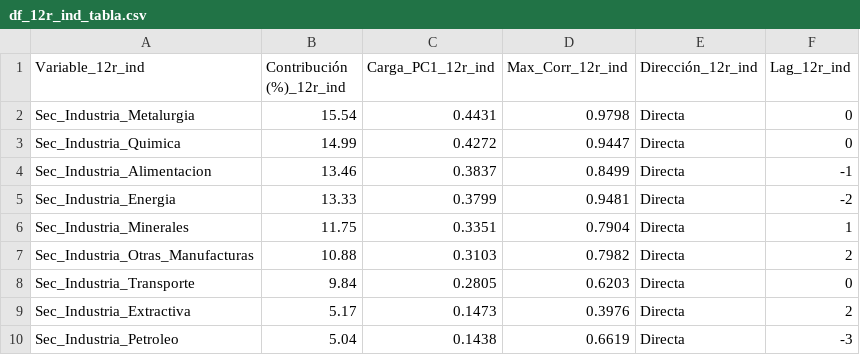
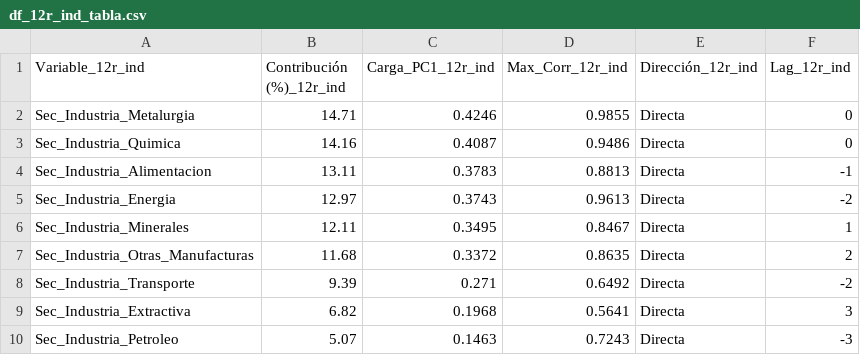
Before and after one commit to LuisaOGH/TFM_archivos, a CSV file: df_12r_ind_tabla.csv, drawn as a sheet.

Commit message:
Actualizando df_12r_ind_tabla.csv desde Colab

```diff
--- a/df_12r_ind_tabla.csv
+++ b/df_12r_ind_tabla.csv
@@ -1,10 +1,10 @@
 Variable_12r_ind,Contribución (%)_12r_ind,Carga_PC1_12r_ind,Max_Corr_12r_ind,Dirección_12r_ind,Lag_12r_ind
-Sec_Industria_Metalurgia,15.54,0.4431,0.9798,Directa,0
-Sec_Industria_Quimica,14.99,0.4272,0.9447,Directa,0
-Sec_Industria_Alimentacion,13.46,0.3837,0.8499,Directa,-1
-Sec_Industria_Energia,13.33,0.3799,0.9481,Directa,-2
-Sec_Industria_Minerales,11.75,0.3351,0.7904,Directa,1
-Sec_Industria_Otras_Manufacturas,10.88,0.3103,0.7982,Directa,2
-Sec_Industria_Transporte,9.84,0.2805,0.6203,Directa,0
-Sec_Industria_Extractiva,5.17,0.1473,0.3976,Directa,2
-Sec_Industria_Petroleo,5.04,0.1438,0.6619,Directa,-3
+Sec_Industria_Metalurgia,14.71,0.4246,0.9855,Directa,0
+Sec_Industria_Quimica,14.16,0.4087,0.9486,Directa,0
+Sec_Industria_Alimentacion,13.11,0.3783,0.8813,Directa,-1
+Sec_Industria_Energia,12.97,0.3743,0.9613,Directa,-2
+Sec_Industria_Minerales,12.11,0.3495,0.8467,Directa,1
+Sec_Industria_Otras_Manufacturas,11.68,0.3372,0.8635,Directa,2
+Sec_Industria_Transporte,9.39,0.271,0.6492,Directa,-2
+Sec_Industria_Extractiva,6.82,0.1968,0.5641,Directa,3
+Sec_Industria_Petroleo,5.07,0.1463,0.7243,Directa,-3
```
